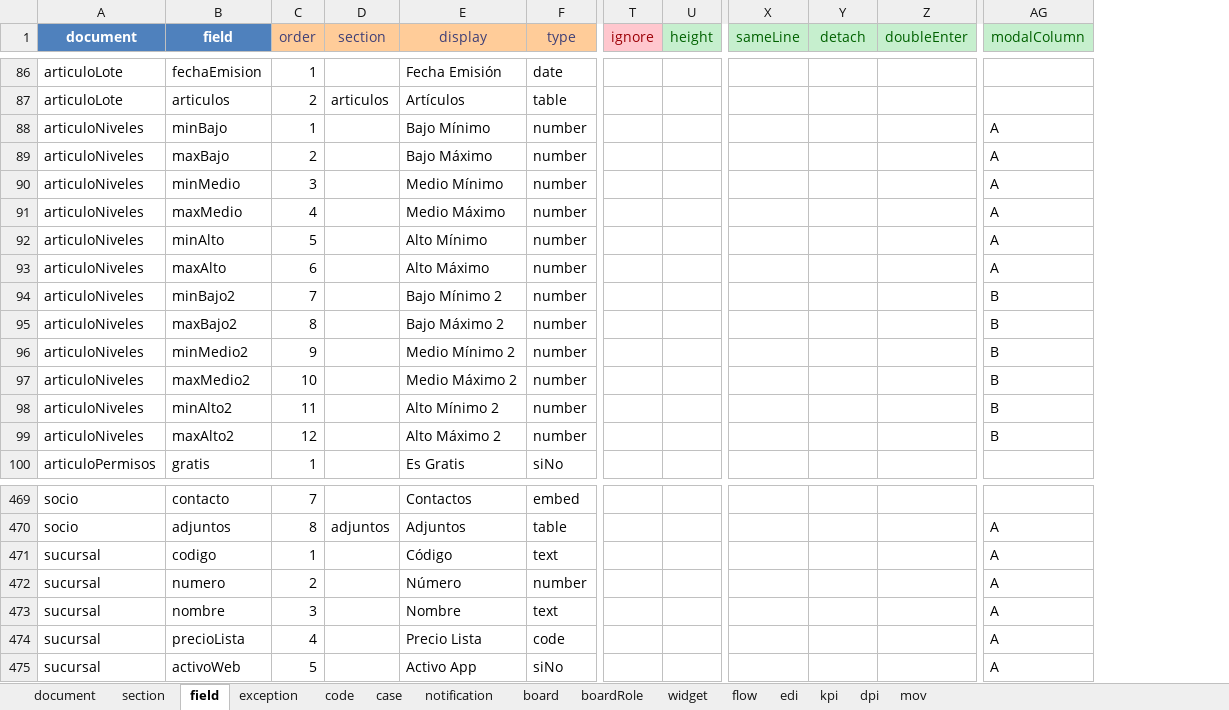
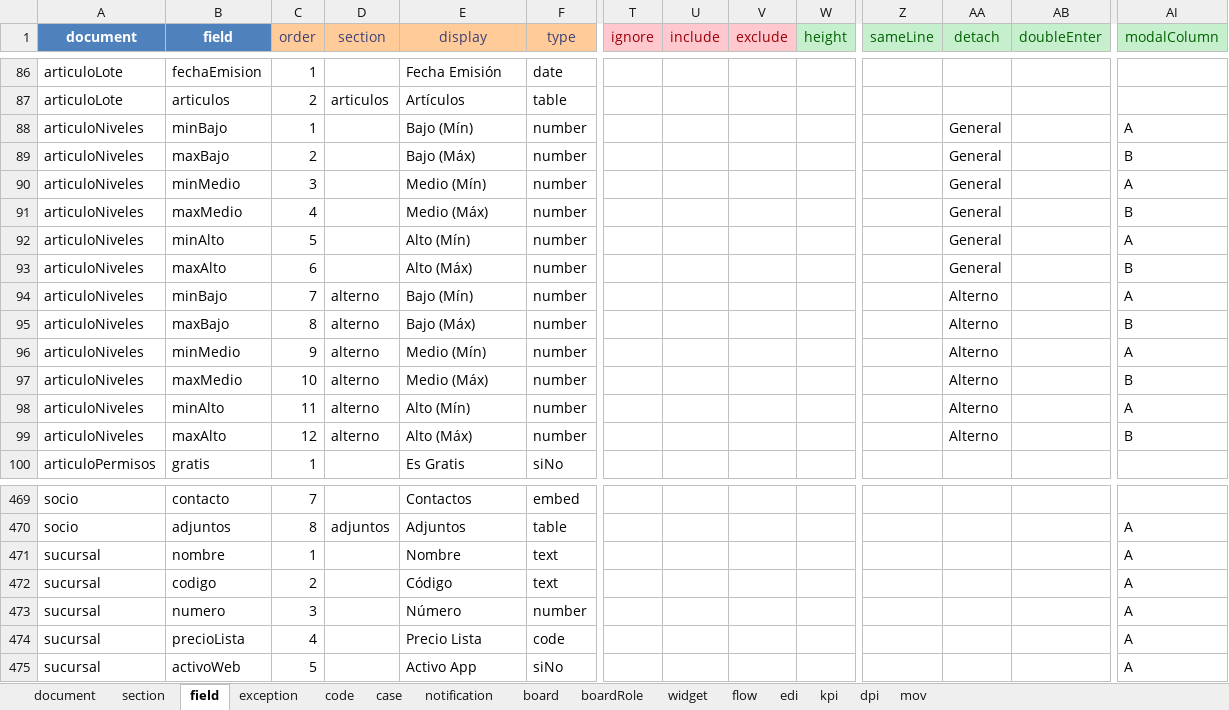
Before and after one commit to bh-wasabi/oreso, an Excel workbook: oreso-metadata.xlsx, sheet field, drawn as a sheet; only a part is shown, gaps mark what is left out; values as stored, in another font and other column widths than the file's, no borders; removed rows and columns are numbered as before the commit, all else as after; rows hold the shown columns only; the diff covers the shown part only; the diff names each change by its address in the sheet, - before the commit and + after, or states it on an @@ line.

```diff
--- a/oreso-metadata.xlsx (sheet field)
+++ b/oreso-metadata.xlsx (sheet field)
+column U (include), empty
+column V (exclude), empty
-E88 (display): Bajo Mínimo
+E88 (display): Bajo (Mín)
-AA88:AA93 (detach): (empty)
+AA88:AA93 (detach): General
-E89 (display): Bajo Máximo
+E89 (display): Bajo (Máx)
-AI89 (modalColumn): A
+AI89 (modalColumn): B
-E90 (display): Medio Mínimo
+E90 (display): Medio (Mín)
-E91 (display): Medio Máximo
+E91 (display): Medio (Máx)
-AI91 (modalColumn): A
+AI91 (modalColumn): B
-E92 (display): Alto Mínimo
+E92 (display): Alto (Mín)
-E93 (display): Alto Máximo
+E93 (display): Alto (Máx)
-AI93 (modalColumn): A
+AI93 (modalColumn): B
-B94 (field): minBajo2
+B94 (field): minBajo
-D94:D99 (section): (empty)
+D94:D99 (section): alterno
-E94 (display): Bajo Mínimo 2
+E94 (display): Bajo (Mín)
-AA94:AA99 (detach): (empty)
+AA94:AA99 (detach): Alterno
-AI94 (modalColumn): B
+AI94 (modalColumn): A
-B95 (field): maxBajo2
+B95 (field): maxBajo
-E95 (display): Bajo Máximo 2
+E95 (display): Bajo (Máx)
-B96 (field): minMedio2
+B96 (field): minMedio
-E96 (display): Medio Mínimo 2
+E96 (display): Medio (Mín)
-AI96 (modalColumn): B
+AI96 (modalColumn): A
-B97 (field): maxMedio2
+B97 (field): maxMedio
-E97 (display): Medio Máximo 2
+E97 (display): Medio (Máx)
-B98 (field): minAlto2
+B98 (field): minAlto
-E98 (display): Alto Mínimo 2
+E98 (display): Alto (Mín)
-AI98 (modalColumn): B
+AI98 (modalColumn): A
-B99 (field): maxAlto2
+B99 (field): maxAlto
-E99 (display): Alto Máximo 2
+E99 (display): Alto (Máx)
+row 471: sucursal | nombre | 1 |  | Nombre | text |  |  |  |  |  |  |  | A
-C472 (order): 1
+C472 (order): 2
-C473 (order): 2
+C473 (order): 3
-row 473: sucursal | nombre | 3 |  | Nombre | text |  |  |  |  |  | A
```
Also changed, not shown: 3 added rows, 3 removed rows and 19 edited cells elsewhere in this sheet, sheet section, sheet document, 10 other files.
